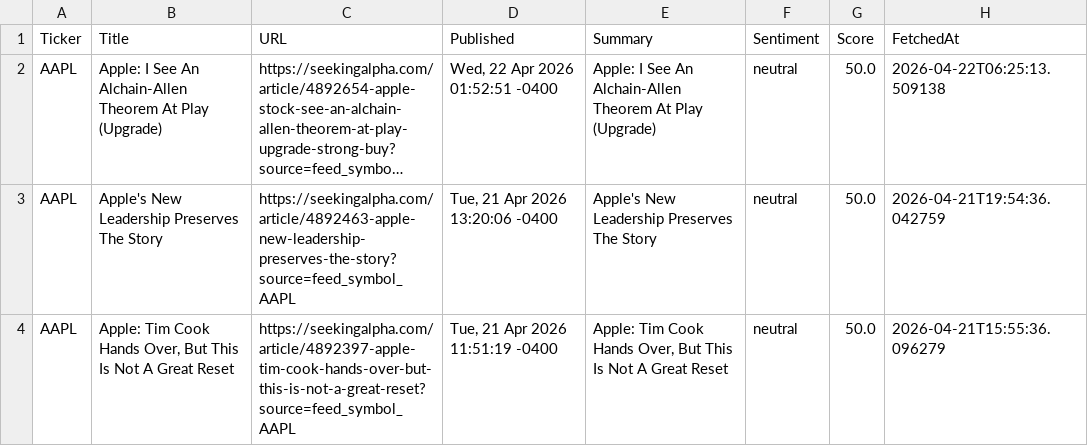
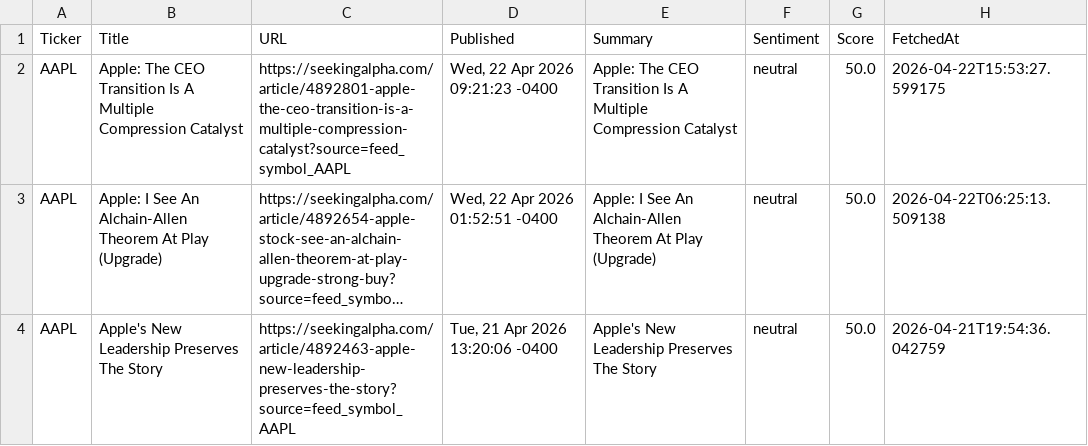
Before and after one commit to timursk99-ai/news-pipeline, a CSV file: news_AAPL.csv, drawn as a sheet; only a part is shown; the shorter side is filled out with more unchanged rows; long unchanged cells end in …; the diff names each change by its address in the sheet, - before the commit and + after, or states it on an @@ line.

```diff
--- a/news_AAPL.csv
+++ b/news_AAPL.csv
+row 2: AAPL | Apple: The CEO Transition Is A Multiple Compression Catalyst | https://seekingalpha.com/article/4892801-apple-the-ceo-transition-is-a-multiple-compression-catalyst?source=feed_symbol_AAPL | Wed, 22 Apr 2026 09:21:23 -0400 | Apple: The CEO Transition Is A Multiple Compression Catalyst | neutral | 50.0 | 2026-04-22T15:53:27.599175
```
Also changed, not shown: news_GOOGL.csv.
